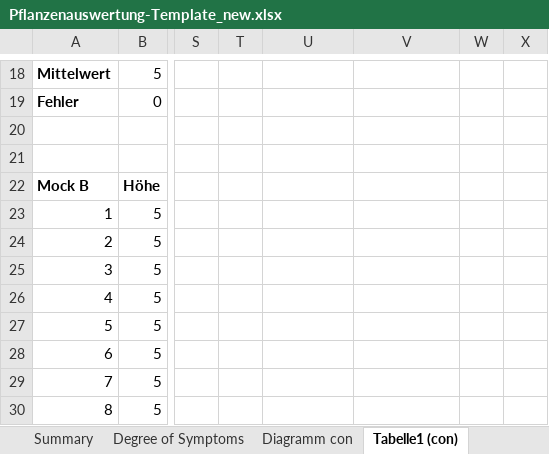
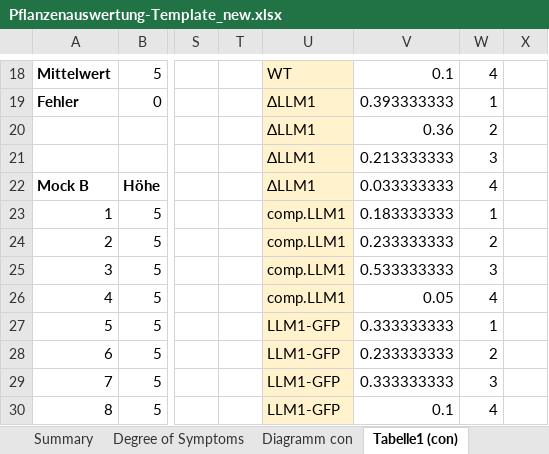
Before and after one commit to achavezrodriguez74/verticillium_Paula, an Excel workbook: datasets/Pflanzenauswertung-Template_new.xlsx, sheet Tabelle1 (con), drawn as a sheet; only a part is shown, gaps mark what is left out; values as stored, in another font and other column widths than the file's, no borders; the diff covers the shown part only; the diff names each change by its address in the sheet, - before the commit and + after, or states it on an @@ line.

```diff
--- a/datasets/Pflanzenauswertung-Template_new.xlsx (sheet Tabelle1 (con))
+++ b/datasets/Pflanzenauswertung-Template_new.xlsx (sheet Tabelle1 (con))
-U18: (empty)
+U18: WT
-U18:U30 fill: none
+U18:U30 fill: #FFF2CC
-V18: (empty)
+V18: 0.1
-W18: (empty)
+W18: 4
-U19:U22: (empty)
+U19:U22: ΔLLM1
-V19: (empty)
+V19: 0.393333333
-W19: (empty)
+W19: 1
-V20: (empty)
+V20: 0.36
-W20: (empty)
+W20: 2
-V21: (empty)
+V21: 0.213333333
-W21: (empty)
+W21: 3
-V22: (empty)
+V22: 0.033333333
-W22: (empty)
+W22: 4
-U23:U26: (empty)
+U23:U26: comp.LLM1
-V23: (empty)
+V23: 0.183333333
-W23: (empty)
+W23: 1
-V24: (empty)
+V24: 0.233333333
-W24: (empty)
+W24: 2
-V25: (empty)
+V25: 0.533333333
-W25: (empty)
+W25: 3
-V26: (empty)
+V26: 0.05
-W26: (empty)
+W26: 4
-U27:U30: (empty)
+U27:U30: LLM1-GFP
-V27: (empty)
+V27: 0.333333333
-W27: (empty)
+W27: 1
-V28: (empty)
+V28: 0.233333333
-W28: (empty)
+W28: 2
-V29: (empty)
+V29: 0.333333333
-W29: (empty)
+W29: 3
-V30: (empty)
+V30: 0.1
-W30: (empty)
+W30: 4
```
Also changed, not shown: 1 added row, 1 removed row, 75 edited cells and cell formats elsewhere in this sheet, 6 other files.
